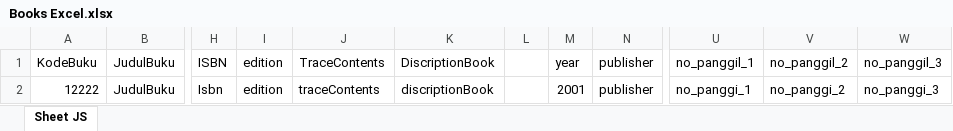
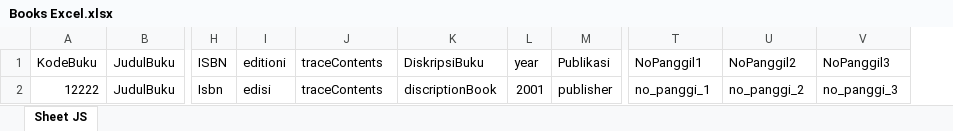
Before and after one commit to ismoyo23/be-student, an Excel workbook: mysql/Books Excel.xlsx, sheet Sheet JS, drawn as a sheet; only a part is shown, gaps mark what is left out; values as stored, in another font and other column widths than the file's, no borders; removed rows and columns are numbered as before the commit, all else as after; the diff names each change by its address in the sheet, - before the commit and + after, or states it on an @@ line.

```diff
--- a/mysql/Books Excel.xlsx (sheet Sheet JS)
+++ b/mysql/Books Excel.xlsx (sheet Sheet JS)
-column I, rows 1-2: edition | edition
+column I, rows 1-2: editioni | edisi
-column L, empty
-J1: TraceContents
+J1: traceContents
-K1: DiscriptionBook
+K1: DiskripsiBuku
-M1: publisher
+M1: Publikasi
-T1: no_panggil_1
+T1: NoPanggil1
-U1: no_panggil_2
+U1: NoPanggil2
-V1: no_panggil_3
+V1: NoPanggil3
```
Also changed, not shown: src/upload/Books Excel.xlsx, 3 other files.
